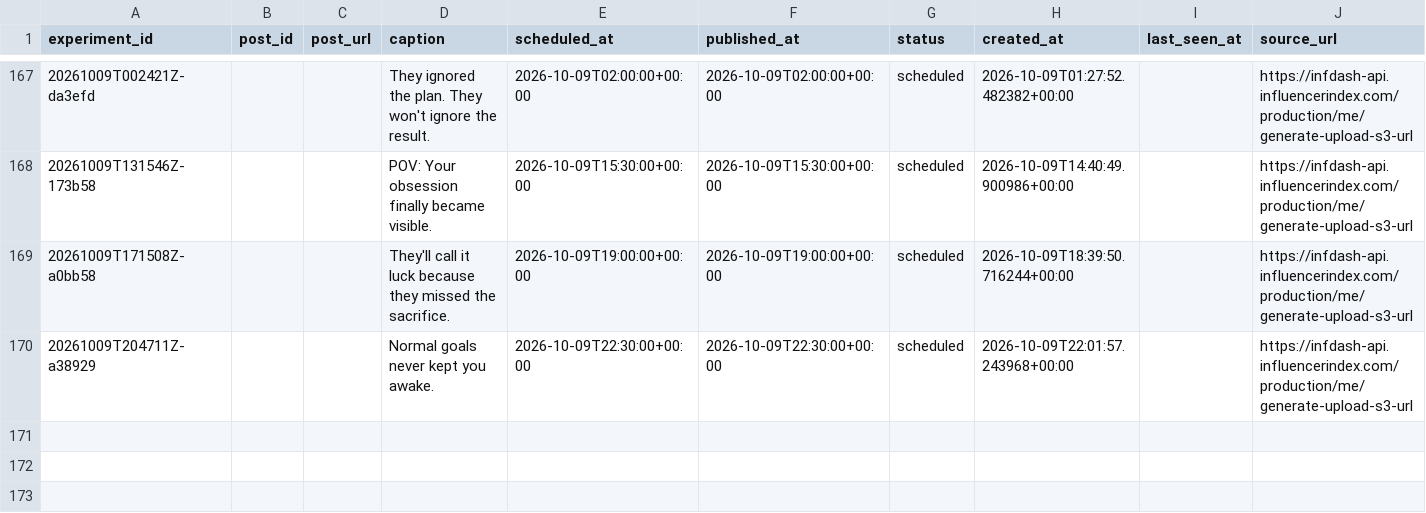
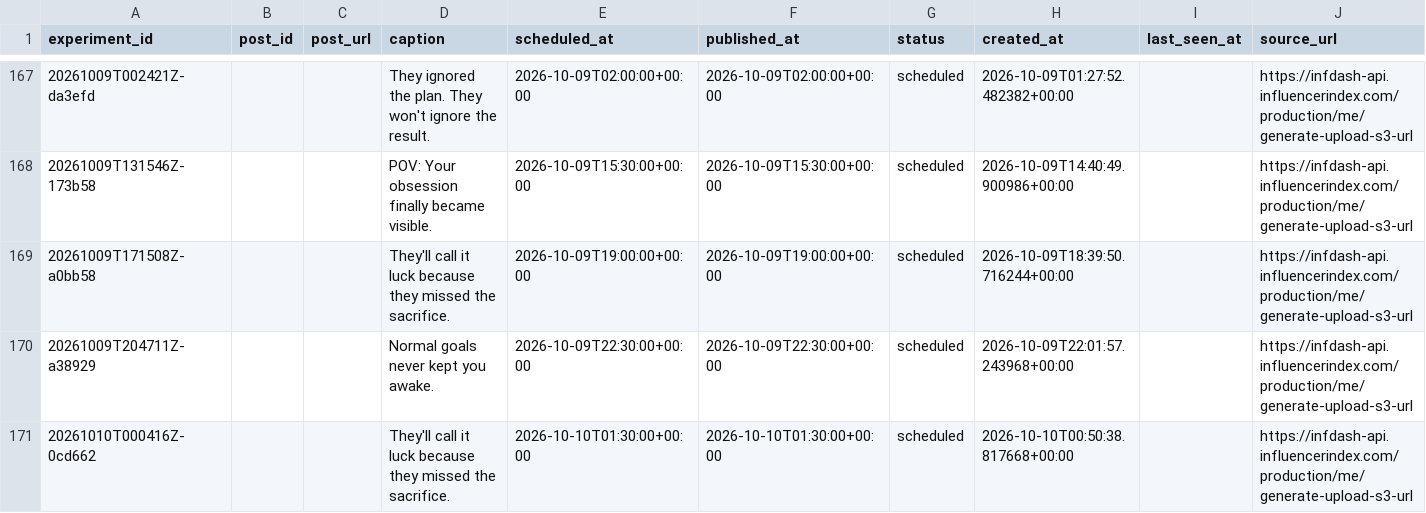
Before and after one commit to Wahb-tech/video-pipeline, a CSV file: data/published_posts.csv, drawn as a sheet; only a part is shown, gaps mark what is left out; the diff names each change by its address in the sheet, - before the commit and + after, or states it on an @@ line.

```diff
--- a/data/published_posts.csv
+++ b/data/published_posts.csv
+row 171: 20261010T000416Z-0cd662 |  |  | They'll call it luck because they missed the sacrifice. | 2026-10-10T01:30:00+00:00 | 2026-10-10T01:30:00+00:00 | scheduled | 2026-10-10T00:50:38.817668+00:00 |  | https://infdash-api.influencerindex.com/production/me/generate-upload-s3-url
```
